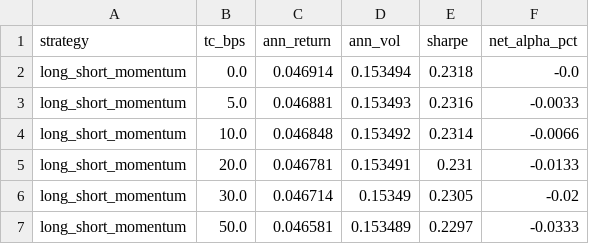
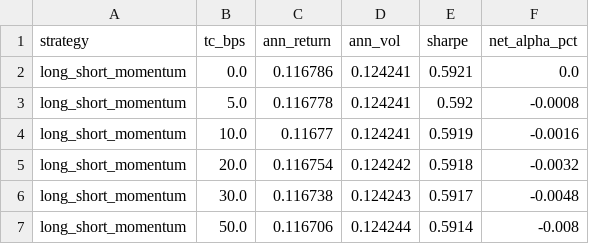
Before and after one commit to shahwfabian/equity-regime-research, a CSV file: outputs/tables/cost_sweep_long_short_momentum.csv, drawn as a sheet.

```diff
--- a/outputs/tables/cost_sweep_long_short_momentum.csv
+++ b/outputs/tables/cost_sweep_long_short_momentum.csv
@@ -1,7 +1,7 @@
 strategy,tc_bps,ann_return,ann_vol,sharpe,net_alpha_pct
-long_short_momentum,0.0,0.046914,0.153494,0.2318,-0.0
-long_short_momentum,5.0,0.046881,0.153493,0.2316,-0.0033
-long_short_momentum,10.0,0.046848,0.153492,0.2314,-0.0066
-long_short_momentum,20.0,0.046781,0.153491,0.231,-0.0133
-long_short_momentum,30.0,0.046714,0.15349,0.2305,-0.02
-long_short_momentum,50.0,0.046581,0.153489,0.2297,-0.0333
+long_short_momentum,0.0,0.116786,0.124241,0.5921,0.0
+long_short_momentum,5.0,0.116778,0.124241,0.592,-0.0008
+long_short_momentum,10.0,0.11677,0.124241,0.5919,-0.0016
+long_short_momentum,20.0,0.116754,0.124242,0.5918,-0.0032
+long_short_momentum,30.0,0.116738,0.124243,0.5917,-0.0048
+long_short_momentum,50.0,0.116706,0.124244,0.5914,-0.008
```
Also changed, not shown: outputs/tables/cost_sweep_regime_momentum.csv, outputs/tables/metrics_in_sample.csv, 15 other files.
